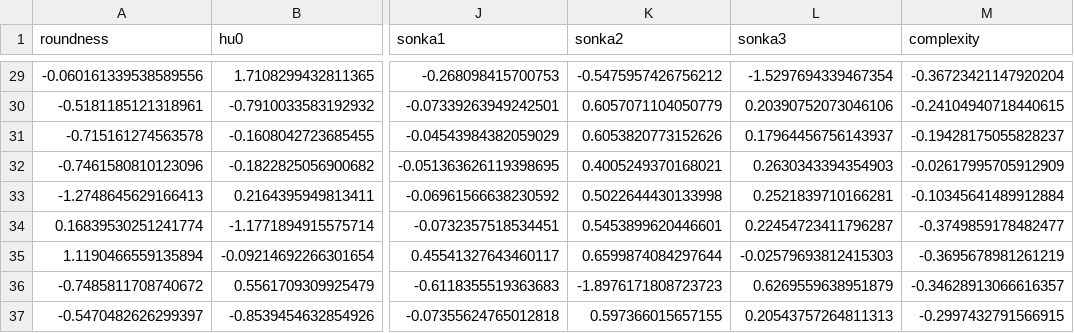
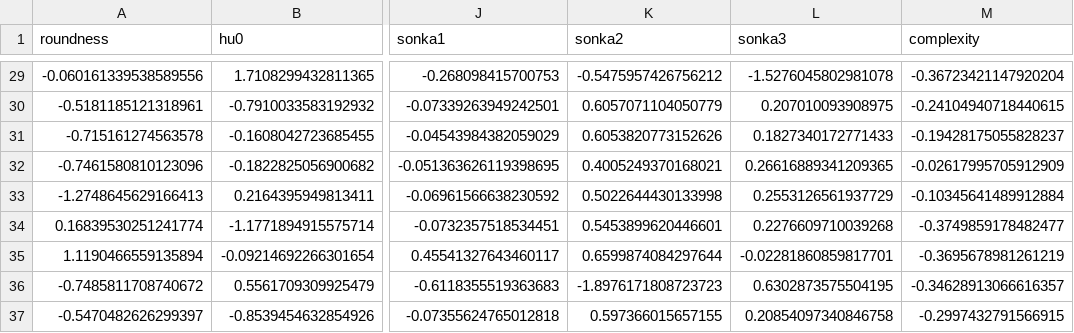
Before and after one commit to JPEspinoza/tarea_4_imagenes, a CSV file: 2.csv, drawn as a sheet; only a part is shown, gaps mark what is left out; the diff covers the shown part only; the diff names each change by its address in the sheet, - before the commit and + after, or states it on an @@ line.

```diff
--- a/2.csv
+++ b/2.csv
-L29 (sonka3): -1.5297694339467354
+L29 (sonka3): -1.5276045802981078
-L30 (sonka3): 0.20390752073046106
+L30 (sonka3): 0.207010093908975
-L31 (sonka3): 0.17964456756143937
+L31 (sonka3): 0.1827340172771433
-L32 (sonka3): 0.2630343394354903
+L32 (sonka3): 0.26616889341209365
-L33 (sonka3): 0.2521839710166281
+L33 (sonka3): 0.2553126561937729
-L34 (sonka3): 0.22454723411796287
+L34 (sonka3): 0.2276609710039268
-L35 (sonka3): -0.02579693812415303
+L35 (sonka3): -0.02281860859817701
-L36 (sonka3): 0.6269559638951879
+L36 (sonka3): 0.6302873575504195
-L37 (sonka3): 0.20543757264811313
+L37 (sonka3): 0.20854097340846758
```
Also changed, not shown: 27 edited cells elsewhere in this file, 1.csv.
